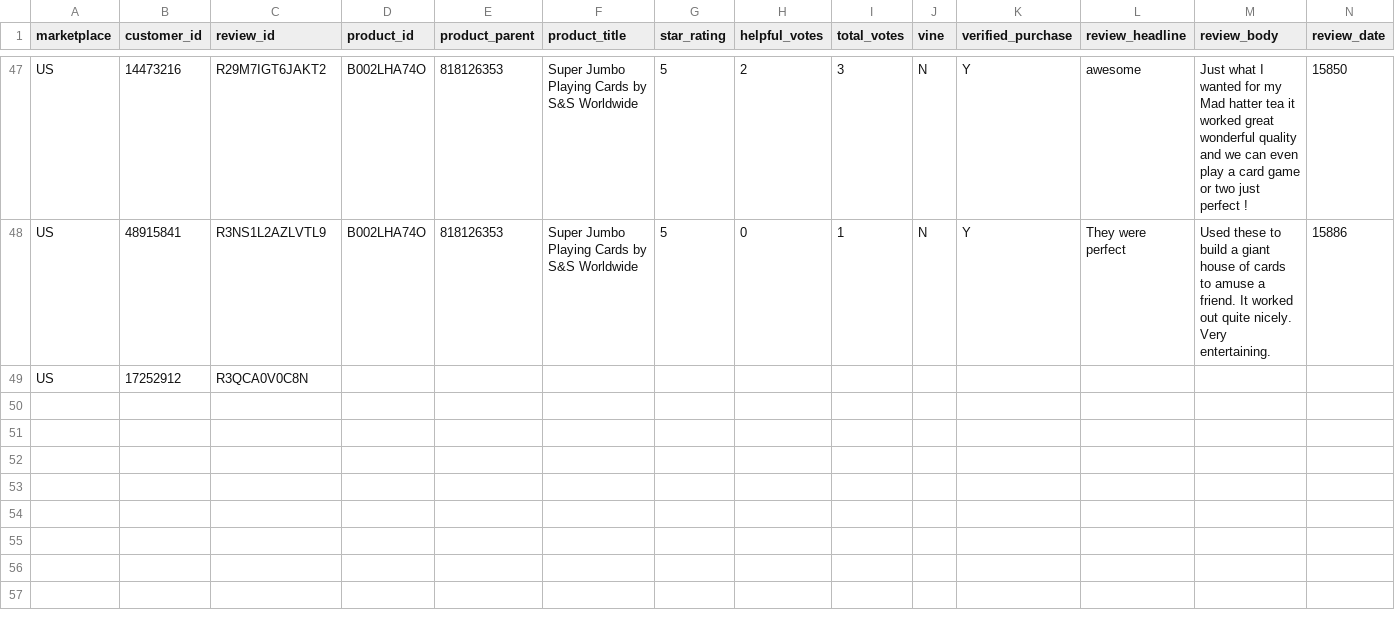
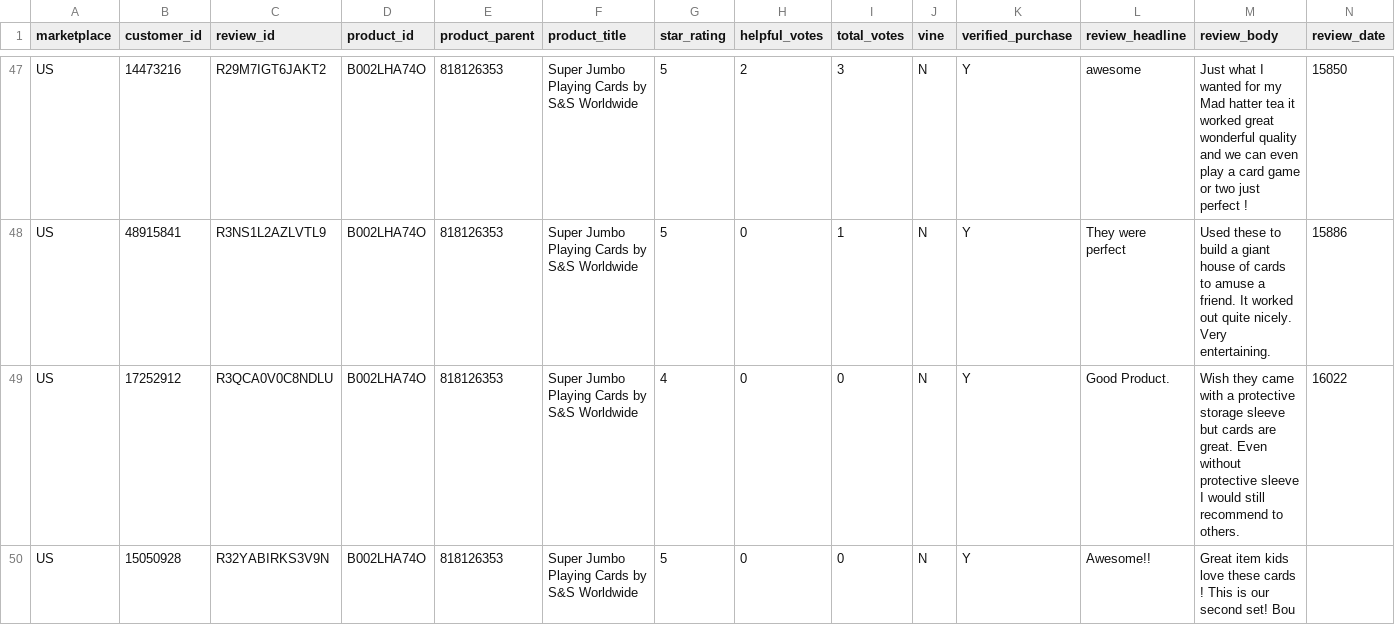
Before and after one commit to reapersy/serverless-nlp-solution-cdk, a CSV file: script/simulation/data/amazon-review-toy-B002LHA74O.csv, drawn as a sheet; only a part is shown, gaps mark what is left out; rows hold the shown columns only; the diff covers the shown part only; the diff names each change by its address in the sheet, - before the commit and + after, or states it on an @@ line.

Commit message:
Added files

```diff
--- a/script/simulation/data/amazon-review-toy-B002LHA74O.csv
+++ b/script/simulation/data/amazon-review-toy-B002LHA74O.csv
-C49 (review_id): R3QCA0V0C8N
+C49 (review_id): R3QCA0V0C8NDLU
-D49 (product_id): (empty)
+D49 (product_id): B002LHA74O
-E49 (product_parent): (empty)
+E49 (product_parent): 818126353
-F49 (product_title): (empty)
+F49 (product_title): Super Jumbo Playing Cards by S&S Worldwide
-G49 (star_rating): (empty)
+G49 (star_rating): 4
-H49 (helpful_votes): (empty)
+H49 (helpful_votes): 0
-I49 (total_votes): (empty)
+I49 (total_votes): 0
-J49 (vine): (empty)
+J49 (vine): N
-K49 (verified_purchase): (empty)
+K49 (verified_purchase): Y
-L49 (review_headline): (empty)
+L49 (review_headline): Good Product.
-M49 (review_body): (empty)
+M49 (review_body): Wish they came with a protective storage sleeve but cards are great. Even without protective sleeve I would still recommend to others.
-N49 (review_date): (empty)
+N49 (review_date): 16022
+row 50: US | 15050928 | R32YABIRKS3V9N | B002LHA74O | 818126353 | Super Jumbo Playing Cards by S&S Worldwide | 5 | 0 | 0 | N | Y | Awesome!! | Great item kids love these cards ! This is our second set! Bou
```
Also changed, not shown: 2 edited cells elsewhere in this file.
